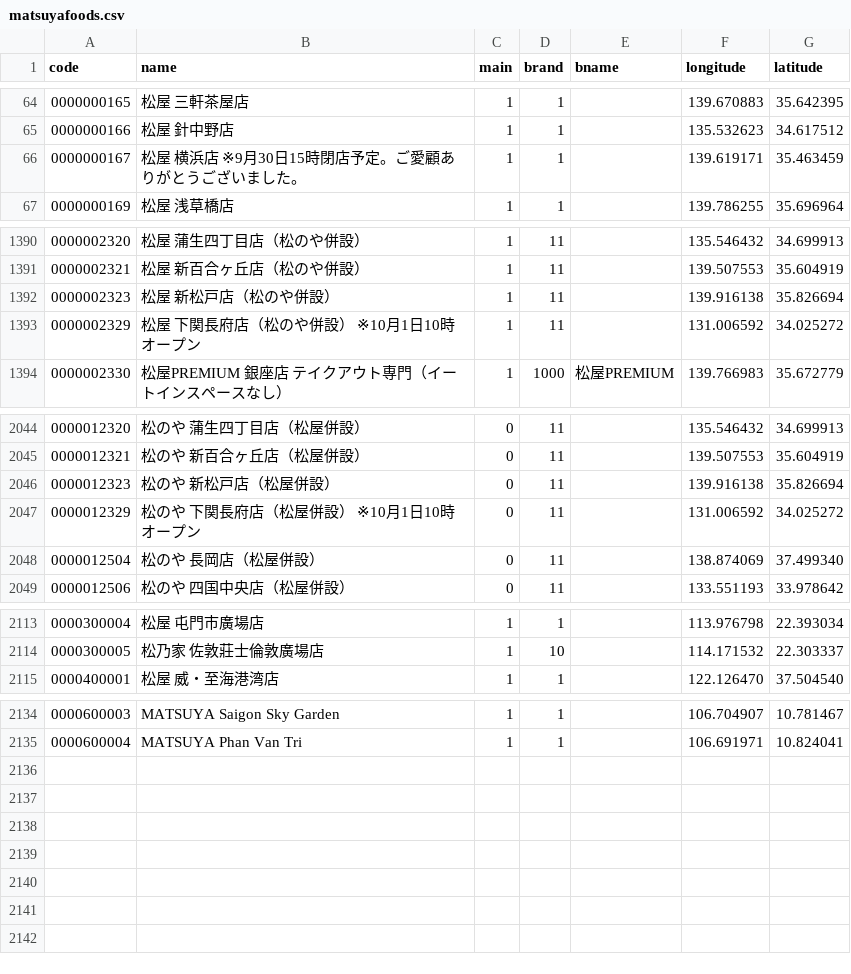
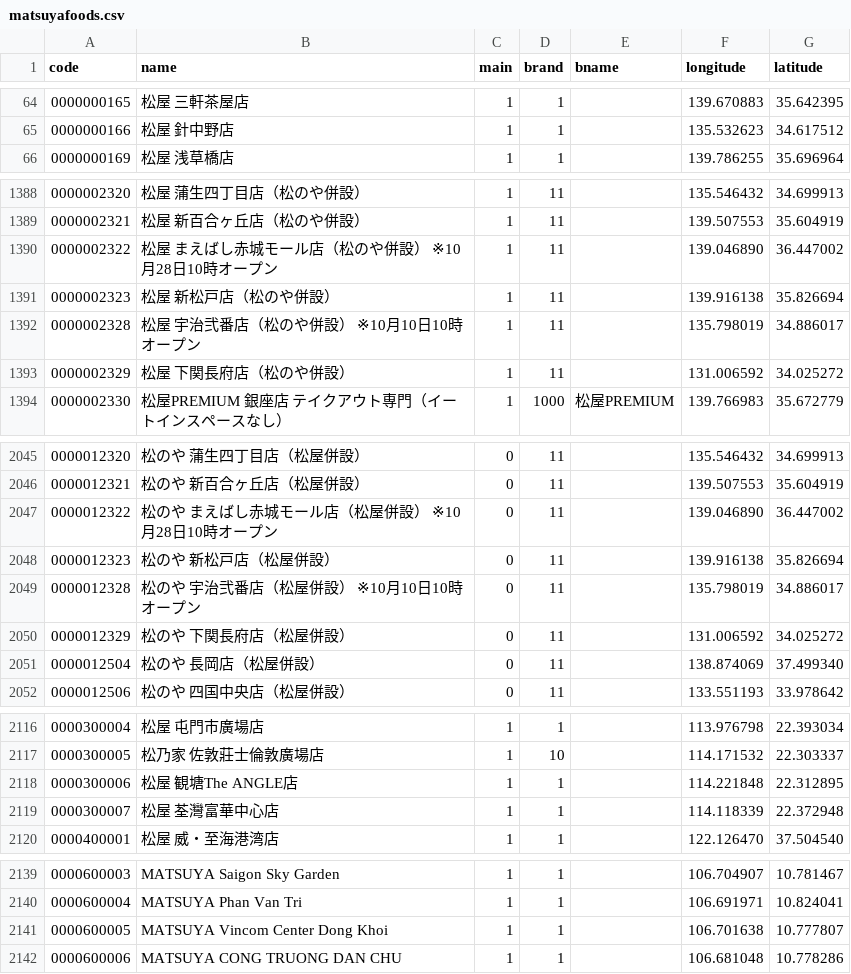
Before and after one commit to yykuso/matsuyafoodsmap, a CSV file: data/matsuyafoods.csv, drawn as a sheet; only a part is shown, gaps mark what is left out; the diff covers the shown part only.

Commit message:
10/5 店舗一覧・海外店舗 更新

```diff
--- a/data/matsuyafoods.csv
+++ b/data/matsuyafoods.csv
@@ -65,3 +65,2 @@ code,name,main,brand,bname,longitude,latitude
 0000000166,松屋 針中野店,1,1,,135.532623,34.617512
-0000000167,松屋 横浜店 ※9月30日15時閉店予定。ご愛顧ありがとうございました。,1,1,,139.619171,35.463459
 0000000169,松屋 浅草橋店,1,1,,139.786255,35.696964
@@ -1391,4 +1389,6 @@ code,name,main,brand,bname,longitude,latitude
 0000002321,松屋 新百合ヶ丘店（松のや併設）,1,11,,139.507553,35.604919
+0000002322,松屋 まえばし赤城モール店（松のや併設） ※10月28日10時オープン,1,11,,139.046890,36.447002
 0000002323,松屋 新松戸店（松のや併設）,1,11,,139.916138,35.826694
-0000002329,松屋 下関長府店（松のや併設） ※10月1日10時オープン,1,11,,131.006592,34.025272
+0000002328,松屋 宇治弐番店（松のや併設） ※10月10日10時オープン,1,11,,135.798019,34.886017
+0000002329,松屋 下関長府店（松のや併設）,1,11,,131.006592,34.025272
 0000002330,松屋PREMIUM 銀座店 テイクアウト専門（イートインスペースなし）,1,1000,松屋PREMIUM,139.766983,35.672779
@@ -2045,4 +2046,6 @@ code,name,main,brand,bname,longitude,latitude
 0000012321,松のや 新百合ヶ丘店（松屋併設）,0,11,,139.507553,35.604919
+0000012322,松のや まえばし赤城モール店（松屋併設） ※10月28日10時オープン,0,11,,139.046890,36.447002
 0000012323,松のや 新松戸店（松屋併設）,0,11,,139.916138,35.826694
-0000012329,松のや 下関長府店（松屋併設） ※10月1日10時オープン,0,11,,131.006592,34.025272
+0000012328,松のや 宇治弐番店（松屋併設） ※10月10日10時オープン,0,11,,135.798019,34.886017
+0000012329,松のや 下関長府店（松屋併設）,0,11,,131.006592,34.025272
 0000012504,松のや 長岡店（松屋併設）,0,11,,138.874069,37.499340
@@ -2114,2 +2117,4 @@ code,name,main,brand,bname,longitude,latitude
 0000300005,松乃家 佐敦莊士倫敦廣場店,1,10,,114.171532,22.303337
+0000300006,松屋 観塘The ANGLE店,1,1,,114.221848,22.312895
+0000300007,松屋 荃灣富華中心店,1,1,,114.118339,22.372948
 0000400001,松屋 威・至海港湾店,1,1,,122.126470,37.504540
@@ -2135 +2140,3 @@ code,name,main,brand,bname,longitude,latitude
 0000600004,MATSUYA Phan Van Tri,1,1,,106.691971,10.824041
+0000600005,MATSUYA Vincom Center Dong Khoi,1,1,,106.701638,10.777807
+0000600006,MATSUYA CONG TRUONG DAN CHU,1,1,,106.681048,10.778286
```
Also changed, not shown: 2 added rows, 2 removed rows and 25 edited cells elsewhere in this file.
